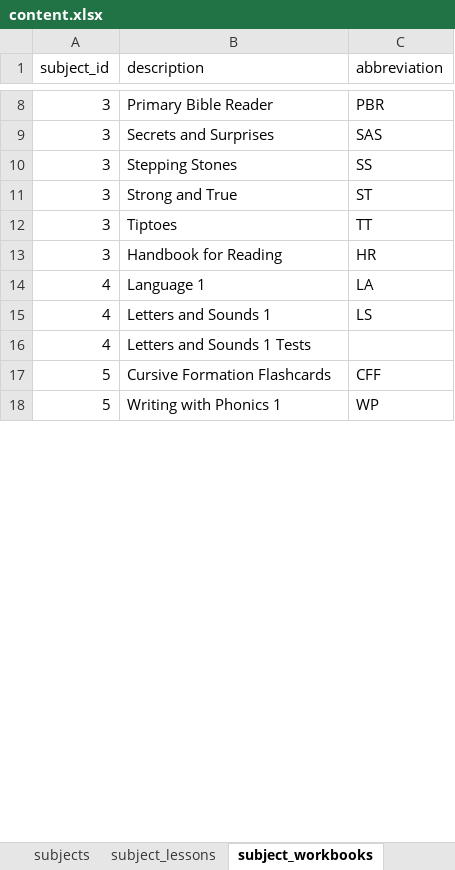
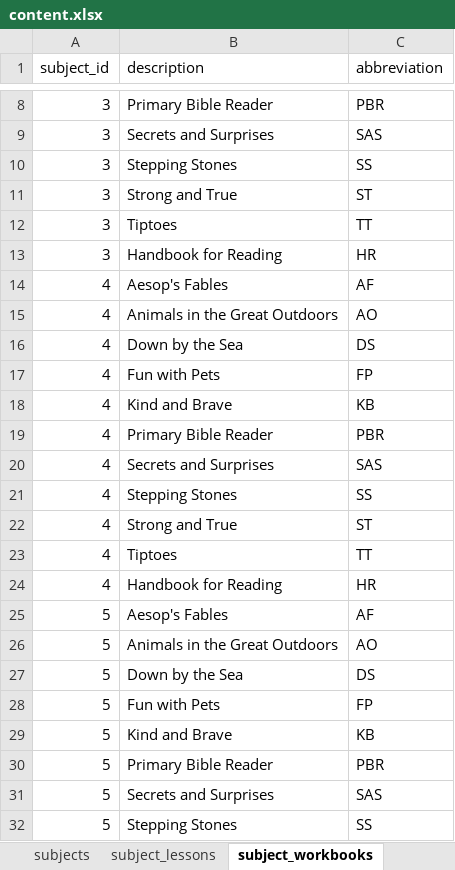
Before and after one commit to amajor/HomeschoolTrackerDatabase, an Excel workbook: seeds/content.xlsx, sheet subject_workbooks, drawn as a sheet; only a part is shown, gaps mark what is left out; values as stored, in another font and other column widths than the file's, no borders; addresses are those after the commit; the diff covers the shown part only; the diff names each change by its address in the sheet, - before the commit and + after, or states it on an @@ line.

```diff
--- a/seeds/content.xlsx (sheet subject_workbooks)
+++ b/seeds/content.xlsx (sheet subject_workbooks)
+row 14: 4 | Aesop's Fables | AF
-B15 (description): Language 1
+B15 (description): Animals in the Great Outdoors
-C15 (abbreviation): LA
+C15 (abbreviation): AO
-B16 (description): Letters and Sounds 1
+B16 (description): Down by the Sea
-C16 (abbreviation): LS
+C16 (abbreviation): DS
+row 17: 4 | Fun with Pets | FP
+row 18: 4 | Kind and Brave | KB
+row 19: 4 | Primary Bible Reader | PBR
-B20 (description): Letters and Sounds 1 Tests
+B20 (description): Secrets and Surprises
-C20 (abbreviation): (empty)
+C20 (abbreviation): SAS
+row 21: 4 | Stepping Stones | SS
+row 22: 4 | Strong and True | ST
+row 23: 4 | Tiptoes | TT
+row 24: 4 | Handbook for Reading | HR
+row 25: 5 | Aesop's Fables | AF
-B26 (description): Cursive Formation Flashcards
+B26 (description): Animals in the Great Outdoors
-C26 (abbreviation): CFF
+C26 (abbreviation): AO
+row 27: 5 | Down by the Sea | DS
-B28 (description): Writing with Phonics 1
+B28 (description): Fun with Pets
-C28 (abbreviation): WP
+C28 (abbreviation): FP
+row 29: 5 | Kind and Brave | KB
+row 30: 5 | Primary Bible Reader | PBR
+row 31: 5 | Secrets and Surprises | SAS
+row 32: 5 | Stepping Stones | SS
```
Also changed, not shown: 97 added rows, 17 removed rows and 42 edited cells elsewhere in this sheet, sheet subjects, sheet subject_lessons, other sheet tabs, formulas that keep their value.
